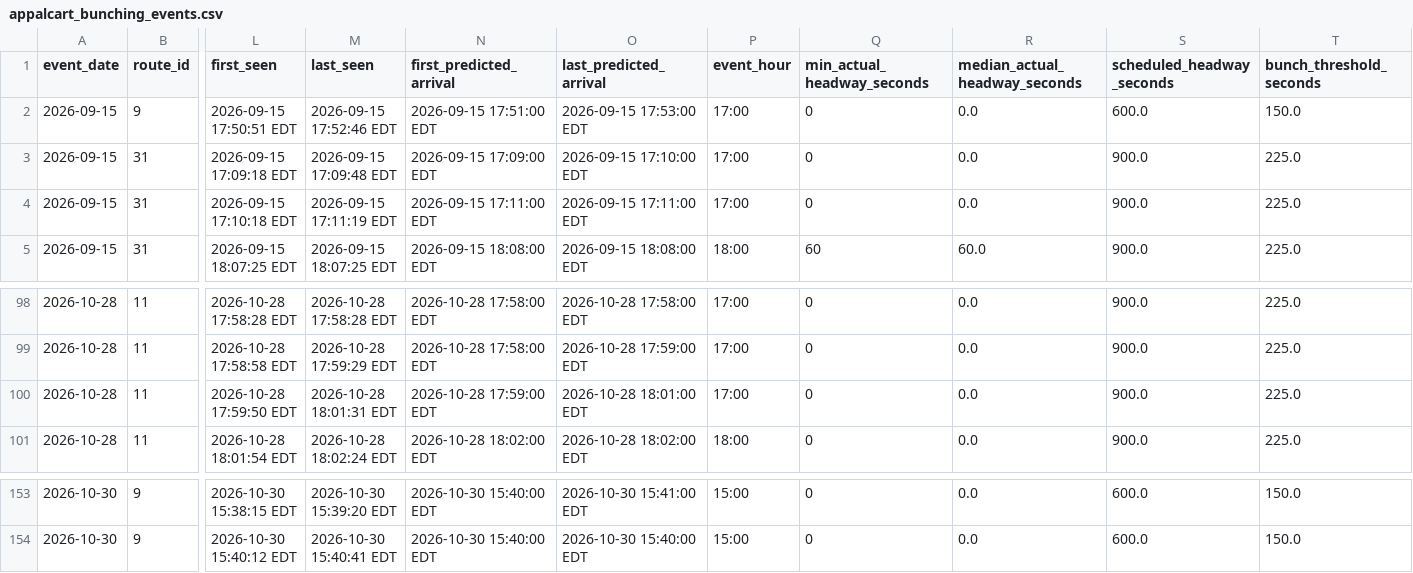
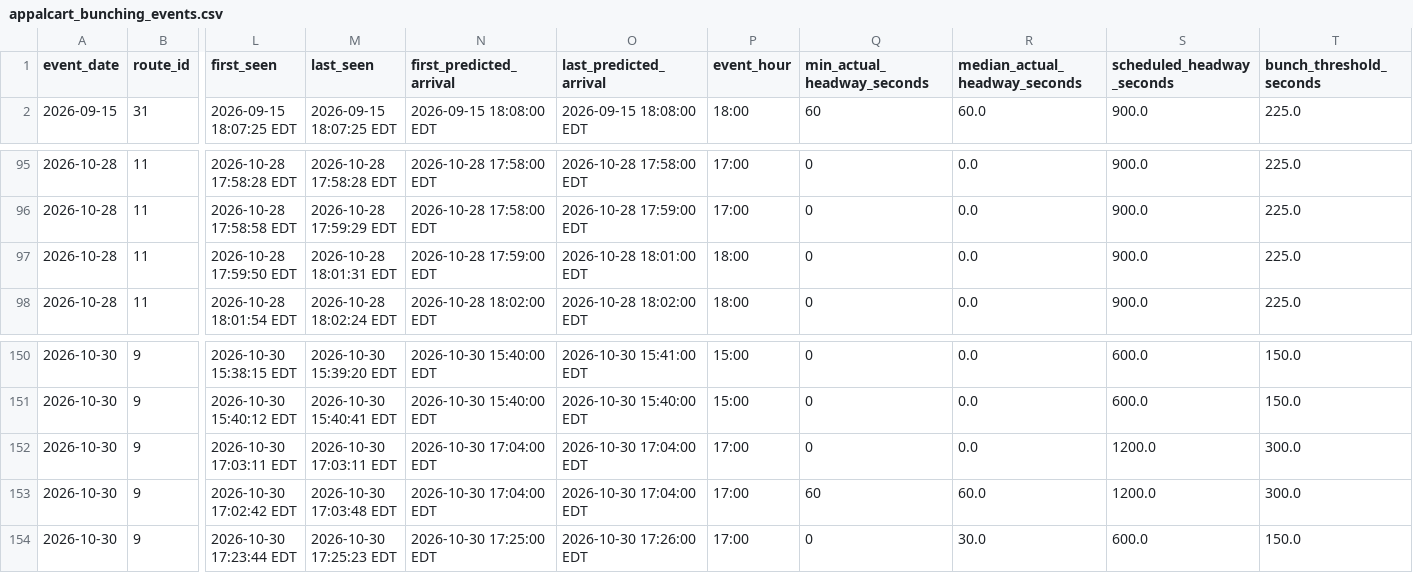
Before and after one commit to AI-Rapid-Prototyping/Bus-Bunching-Prediction, a CSV file: Outputs/AppalCart/appalcart_bunching_events.csv, drawn as a sheet; only a part is shown, gaps mark what is left out; removed rows and columns are numbered as before the commit, all else as after; rows hold the shown columns only; the diff names each change by its address in the sheet, - before the commit and + after, or states it on an @@ line.

Commit message:
Update AppalCART bunching events CSV

```diff
--- a/Outputs/AppalCart/appalcart_bunching_events.csv
+++ b/Outputs/AppalCart/appalcart_bunching_events.csv
-row 2: 2026-09-15 | 9 | 2026-09-15 17:50:51 EDT | 2026-09-15 17:52:46 EDT | 2026-09-15 17:51:00 EDT | 2026-09-15 17:53:00 EDT | 17:00 | 0 | 0.0 | 600.0 | 150.0
-row 3: 2026-09-15 | 31 | 2026-09-15 17:09:18 EDT | 2026-09-15 17:09:48 EDT | 2026-09-15 17:09:00 EDT | 2026-09-15 17:10:00 EDT | 17:00 | 0 | 0.0 | 900.0 | 225.0
-row 4: 2026-09-15 | 31 | 2026-09-15 17:10:18 EDT | 2026-09-15 17:11:19 EDT | 2026-09-15 17:11:00 EDT | 2026-09-15 17:11:00 EDT | 17:00 | 0 | 0.0 | 900.0 | 225.0
-P97 (event_hour): 17:00
+P97 (event_hour): 18:00
+row 152: 2026-10-30 | 9 | 2026-10-30 17:03:11 EDT | 2026-10-30 17:03:11 EDT | 2026-10-30 17:04:00 EDT | 2026-10-30 17:04:00 EDT | 17:00 | 0 | 0.0 | 1200.0 | 300.0
+row 153: 2026-10-30 | 9 | 2026-10-30 17:02:42 EDT | 2026-10-30 17:03:48 EDT | 2026-10-30 17:04:00 EDT | 2026-10-30 17:04:00 EDT | 17:00 | 60 | 60.0 | 1200.0 | 300.0
+row 154: 2026-10-30 | 9 | 2026-10-30 17:23:44 EDT | 2026-10-30 17:25:23 EDT | 2026-10-30 17:25:00 EDT | 2026-10-30 17:26:00 EDT | 17:00 | 0 | 30.0 | 600.0 | 150.0
```
